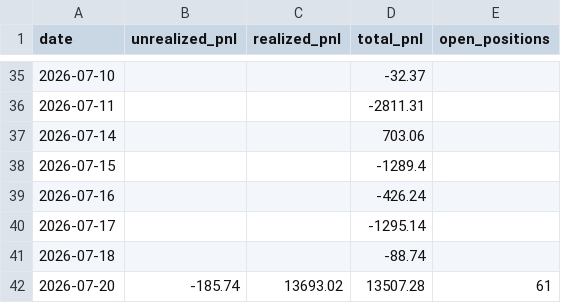
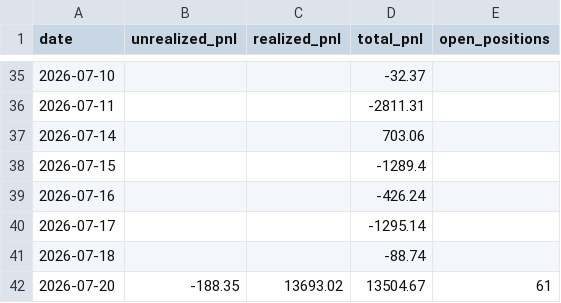
Before and after one commit to Southpaw3234/Quant-Terminal, a CSV file: data/predictions/pnl_history.csv, drawn as a sheet; only a part is shown, gaps mark what is left out.

```diff
--- a/data/predictions/pnl_history.csv
+++ b/data/predictions/pnl_history.csv
@@ -41,2 +41,2 @@ date,unrealized_pnl,realized_pnl,total_pnl,open_positions
 2026-07-18,,,-88.74,
-2026-07-20,-185.74,13693.02,13507.28,61
+2026-07-20,-188.35,13693.02,13504.67,61
```
Also changed, not shown: 3 other files.
